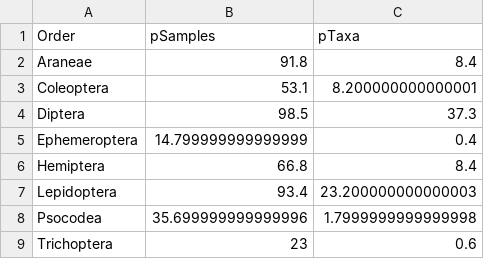
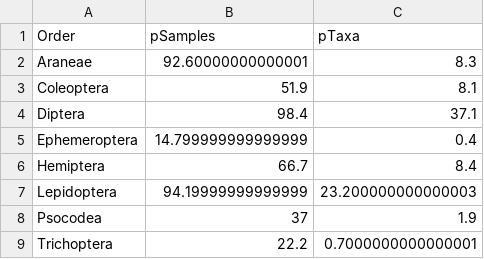
Before and after one commit to devonorourke/mysosoup, a CSV file: data/taxonomy/coreOrderSumry.csv, drawn as a sheet.

```diff
--- a/data/taxonomy/coreOrderSumry.csv
+++ b/data/taxonomy/coreOrderSumry.csv
@@ -1,9 +1,9 @@
 Order,pSamples,pTaxa
-Araneae,91.8,8.4
-Coleoptera,53.1,8.200000000000001
-Diptera,98.5,37.3
+Araneae,92.60000000000001,8.3
+Coleoptera,51.9,8.1
+Diptera,98.4,37.1
 Ephemeroptera,14.799999999999999,0.4
-Hemiptera,66.8,8.4
-Lepidoptera,93.4,23.200000000000003
-Psocodea,35.699999999999996,1.7999999999999998
-Trichoptera,23,0.6
+Hemiptera,66.7,8.4
+Lepidoptera,94.19999999999999,23.200000000000003
+Psocodea,37,1.9
+Trichoptera,22.2,0.7000000000000001
```
Also changed, not shown: data/taxonomy/allTaxa_summary.csv, data/taxonomy/perSample_Detections_SeqAbundance_summary.csv.
